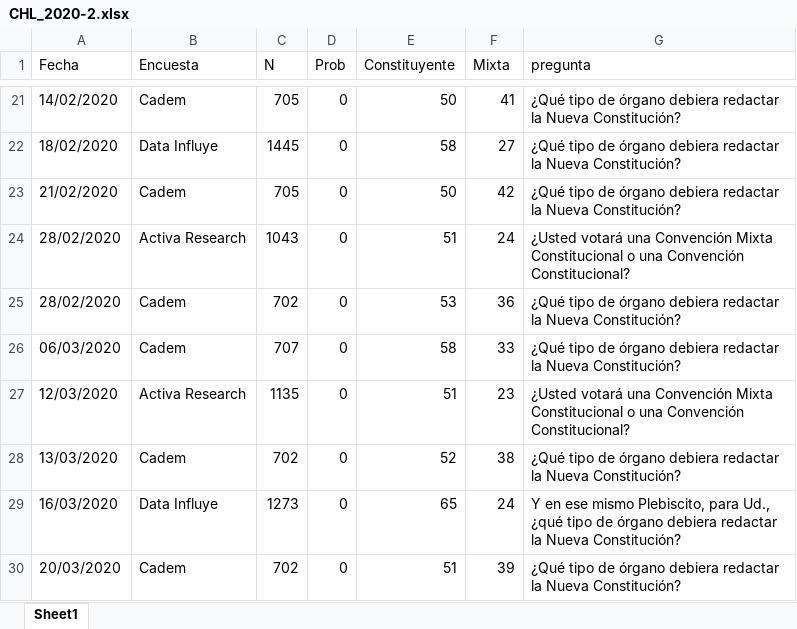
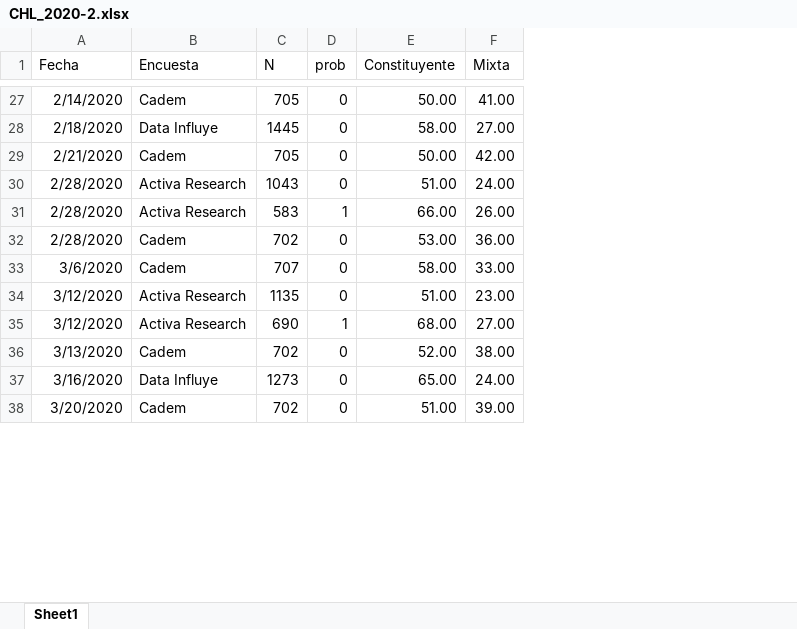
Before and after one commit to tresquintos/tresquintos.github.io, an Excel workbook: files/polls/CHL_2020-2.xlsx, sheet Sheet1, drawn as a sheet; only a part is shown, gaps mark what is left out; values as stored, in another font and other column widths than the file's, no borders; removed rows and columns are numbered as before the commit, all else as after; the diff covers the shown part only; the diff names each change by its address in the sheet, - before the commit and + after, or states it on an @@ line.

```diff
--- a/files/polls/CHL_2020-2.xlsx (sheet Sheet1)
+++ b/files/polls/CHL_2020-2.xlsx (sheet Sheet1)
-column G (pregunta), rows 21-30: ¿Qué tipo de órgano debiera redactar la Nueva Constitución? | ¿Qué tipo de órgano debiera redactar la Nueva Constitución? | ¿Qué tipo de órgano debiera redactar la Nueva Constitución? | ¿Usted votará una Convención Mixta Constitucional o una Convención Constitucional? | ¿Qué tipo de órgano debiera redactar la Nueva Constitución? | ¿Qué tipo de órgano debiera redactar la Nueva Constitución? | ¿Usted votará una Convención Mixta Constitucional o una Convención Constitucional? | ¿Qué tipo de órgano debiera redactar la Nueva Constitución? | Y en ese mismo Plebiscito, para Ud., ¿qué tipo de órgano debiera redactar la Nueva Constitución? | ¿Qué tipo de órgano debiera redactar la Nueva Constitución?
-D1: Prob
+D1: prob
-A27 (Fecha): 14/02/2020
+A27 (Fecha): 2/14/2020
-E27 (Constituyente): 50
+E27 (Constituyente): 50.00
-F27 (Mixta): 41
+F27 (Mixta): 41.00
-A28 (Fecha): 18/02/2020
+A28 (Fecha): 2/18/2020
-E28 (Constituyente): 58
+E28 (Constituyente): 58.00
-F28 (Mixta): 27
+F28 (Mixta): 27.00
-A29 (Fecha): 21/02/2020
+A29 (Fecha): 2/21/2020
-E29 (Constituyente): 50
+E29 (Constituyente): 50.00
-F29 (Mixta): 42
+F29 (Mixta): 42.00
-A30 (Fecha): 28/02/2020
+A30 (Fecha): 2/28/2020
-E30 (Constituyente): 51
+E30 (Constituyente): 51.00
-F30 (Mixta): 24
+F30 (Mixta): 24.00
+row 31: 2/28/2020 | Activa Research | 583 | 1 | 66.00 | 26.00
-A32 (Fecha): 28/02/2020
+A32 (Fecha): 2/28/2020
-E32 (Constituyente): 53
+E32 (Constituyente): 53.00
-F32 (Mixta): 36
+F32 (Mixta): 36.00
-A33 (Fecha): 06/03/2020
+A33 (Fecha): 3/6/2020
-E33 (Constituyente): 58
+E33 (Constituyente): 58.00
-F33 (Mixta): 33
+F33 (Mixta): 33.00
-A34 (Fecha): 12/03/2020
+A34 (Fecha): 3/12/2020
-E34 (Constituyente): 51
+E34 (Constituyente): 51.00
-F34 (Mixta): 23
+F34 (Mixta): 23.00
+row 35: 3/12/2020 | Activa Research | 690 | 1 | 68.00 | 27.00
-A36 (Fecha): 13/03/2020
+A36 (Fecha): 3/13/2020
-E36 (Constituyente): 52
+E36 (Constituyente): 52.00
-F36 (Mixta): 38
+F36 (Mixta): 38.00
-A37 (Fecha): 16/03/2020
+A37 (Fecha): 3/16/2020
-E37 (Constituyente): 65
+E37 (Constituyente): 65.00
-F37 (Mixta): 24
+F37 (Mixta): 24.00
-A38 (Fecha): 20/03/2020
+A38 (Fecha): 3/20/2020
-E38 (Constituyente): 51
+E38 (Constituyente): 51.00
-F38 (Mixta): 39
+F38 (Mixta): 39.00
```
Also changed, not shown: 17 added rows, 1 removed row and 99 edited cells elsewhere in this sheet, files/polls/CHL_2020-1.xlsx, files/polls/CHL_2020-3.xlsx, 5 other files.
